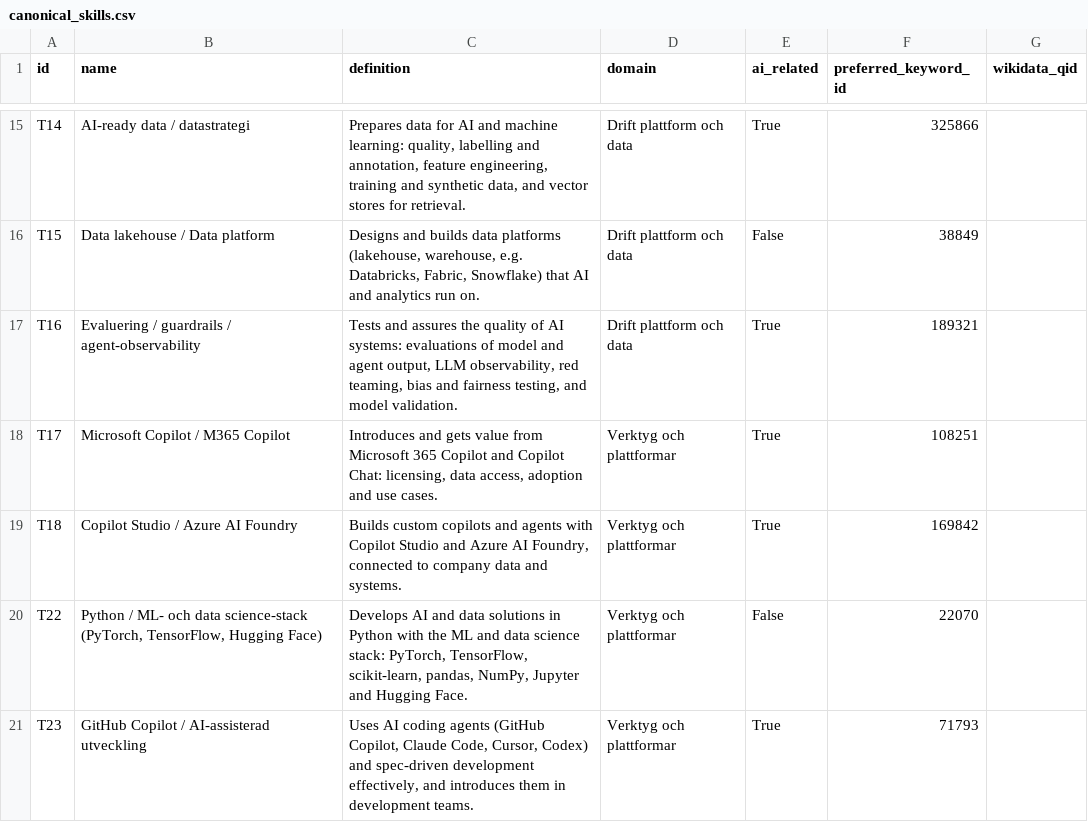
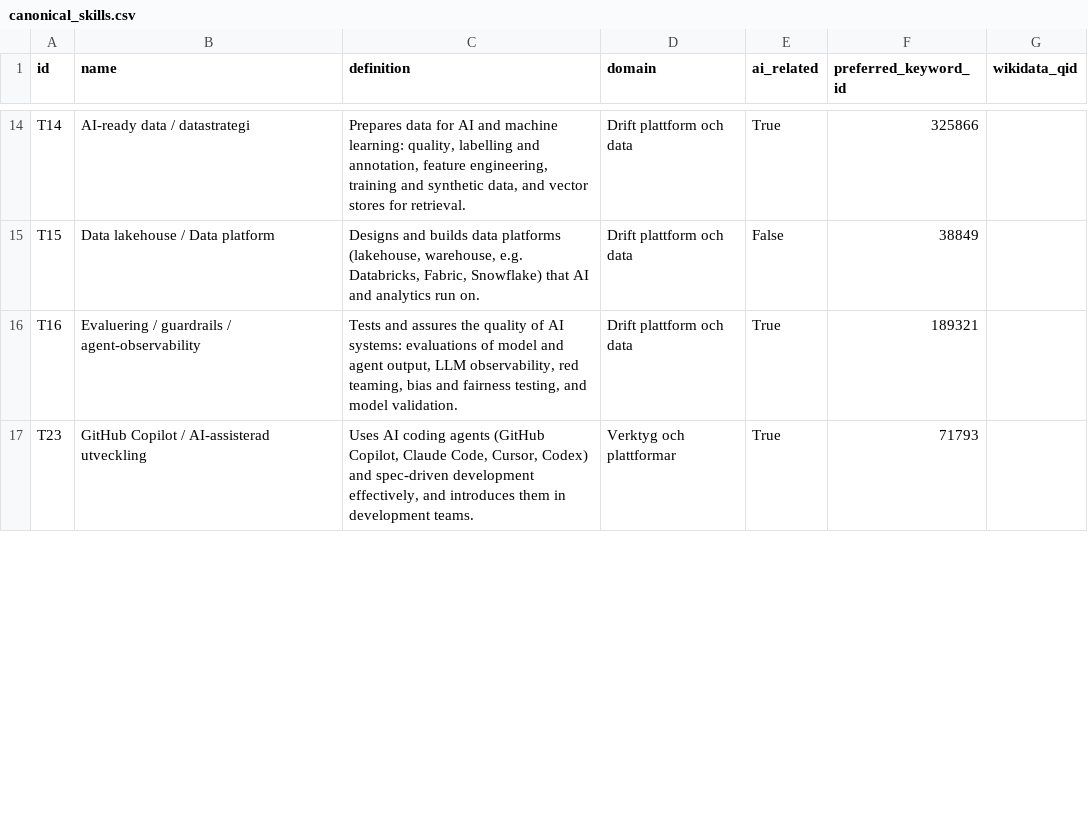
Before and after one commit to robert-gartman-techseed/cinode-skills, a CSV file: data/ai/canonical_skills.csv, drawn as a sheet; only a part is shown, gaps mark what is left out; the diff covers the shown part only; the diff names each change by its address in the sheet, - before the commit and + after, or states it on an @@ line.

```diff
--- a/data/ai/canonical_skills.csv
+++ b/data/ai/canonical_skills.csv
-row 18: T17 | Microsoft Copilot / M365 Copilot | Introduces and gets value from Microsoft 365 Copilot and Copilot Chat: licensing, data access, adoption and use cases. | Verktyg och plattformar | True | 108251
-row 19: T18 | Copilot Studio / Azure AI Foundry | Builds custom copilots and agents with Copilot Studio and Azure AI Foundry, connected to company data and systems. | Verktyg och plattformar | True | 169842
-row 20: T22 | Python / ML- och data science-stack (PyTorch, TensorFlow, Hugging Face) | Develops AI and data solutions in Python with the ML and data science stack: PyTorch, TensorFlow, scikit-learn, pandas, NumPy, Jupyter and Hugging Face. | Verktyg och plattformar | False | 22070
```
Also changed, not shown: 1 removed row and 6 edited cells elsewhere in this file, data/ai/ai_skillset_proposal.csv, data/ai/hot_topics.csv, 5 other files.
